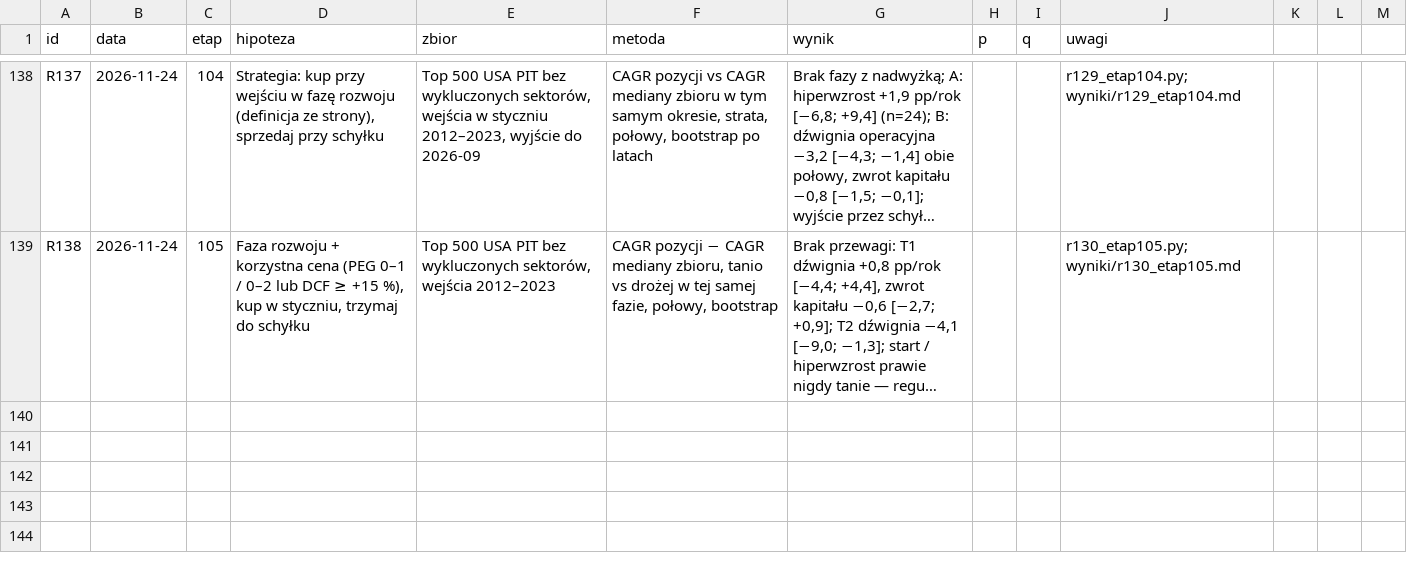
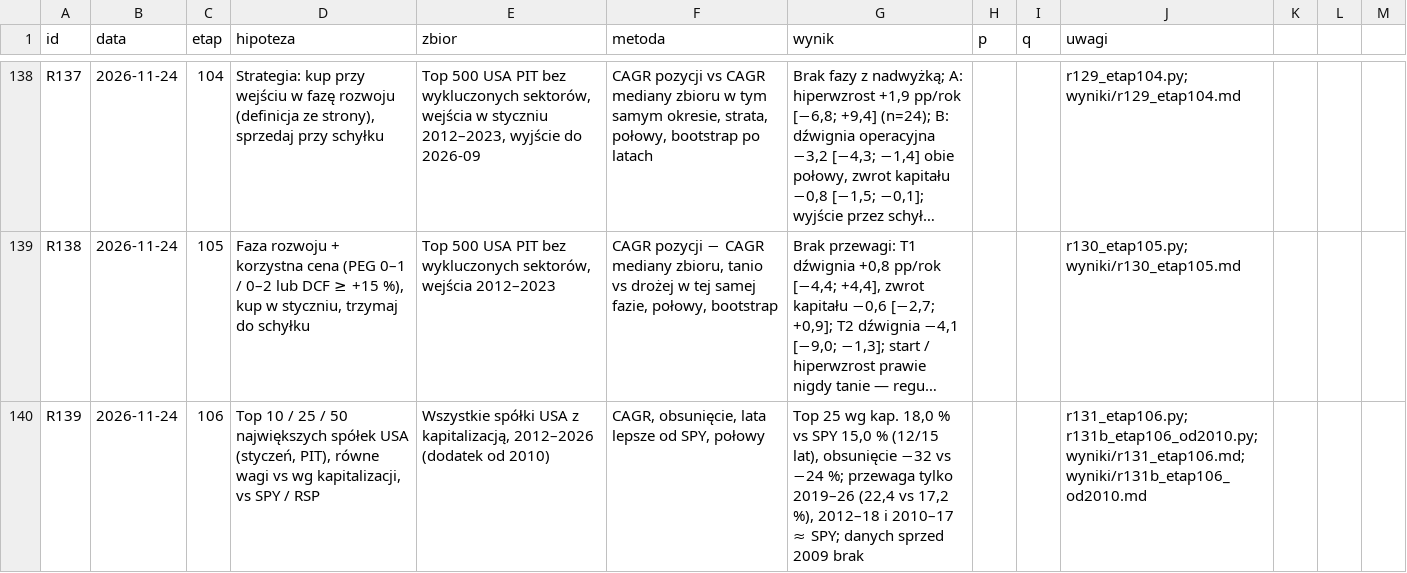
Before and after one commit to agnar92/Momentum, a CSV file: research/rejestr.csv, drawn as a sheet; only a part is shown, gaps mark what is left out; long unchanged cells end in …; the diff names each change by its address in the sheet, - before the commit and + after, or states it on an @@ line.

```diff
--- a/research/rejestr.csv
+++ b/research/rejestr.csv
+row 140: R139 | 2026-11-24 | 106 | Top 10 / 25 / 50 największych spółek USA (styczeń, PIT), równe wagi vs wg kapitalizacji, vs SPY / RSP | Wszystkie spółki USA z kapitalizacją, 2012–2026 (dodatek od 2010) | CAGR, obsunięcie, lata lepsze od SPY, połowy | Top 25 wg kap. 18,0 % vs SPY 15,0 % (12/15 lat), obsunięcie −32 vs −24 %; przewaga tylko 2019–26 (22,4 vs 17,2 %), 2012–18 i 2010–17 ≈ SPY; danych sprzed 2009 brak |  |  | r131_etap106.py; r131b_etap106_od2010.py; wyniki/r131_etap106.md; wyniki/r131b_etap106_od2010.md
```
Also changed, not shown: 5 other files.
